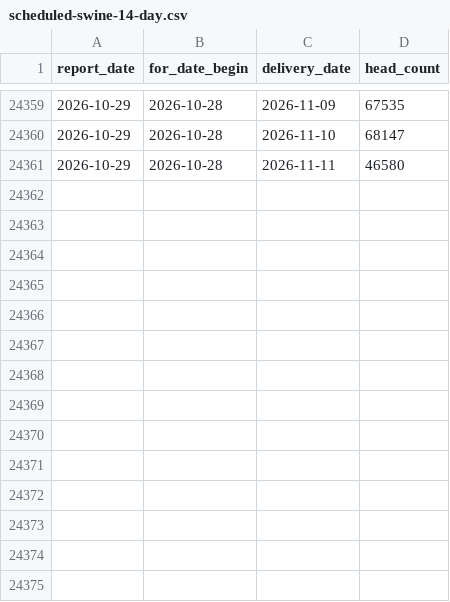
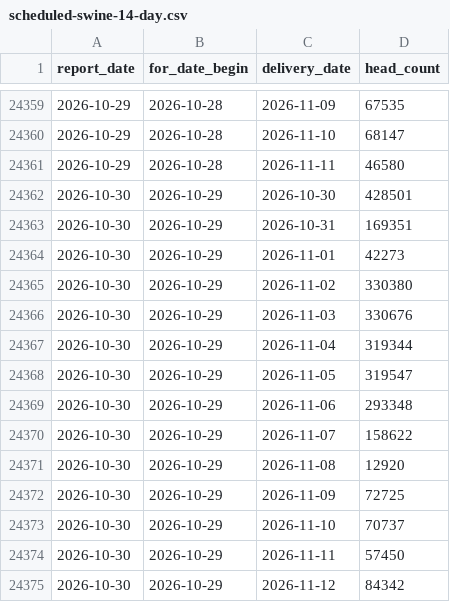
Before and after one commit to JuanTorresMI/JuanTorresMI.github.io, a CSV file: data/usda-hog-prices/scheduled-swine-14-day.csv, drawn as a sheet; only a part is shown, gaps mark what is left out.

```diff
--- a/data/usda-hog-prices/scheduled-swine-14-day.csv
+++ b/data/usda-hog-prices/scheduled-swine-14-day.csv
@@ -24361 +24361,15 @@ report_date,for_date_begin,delivery_date,head_count
 2026-10-29,2026-10-28,2026-11-11,46580
+2026-10-30,2026-10-29,2026-10-30,428501
+2026-10-30,2026-10-29,2026-10-31,169351
+2026-10-30,2026-10-29,2026-11-01,42273
+2026-10-30,2026-10-29,2026-11-02,330380
+2026-10-30,2026-10-29,2026-11-03,330676
+2026-10-30,2026-10-29,2026-11-04,319344
+2026-10-30,2026-10-29,2026-11-05,319547
+2026-10-30,2026-10-29,2026-11-06,293348
+2026-10-30,2026-10-29,2026-11-07,158622
+2026-10-30,2026-10-29,2026-11-08,12920
+2026-10-30,2026-10-29,2026-11-09,72725
+2026-10-30,2026-10-29,2026-11-10,70737
+2026-10-30,2026-10-29,2026-11-11,57450
+2026-10-30,2026-10-29,2026-11-12,84342
```
Also changed, not shown: border-waits/border-truck-wait-times.csv, data/usda-hog-prices/hog-carcass-measurements.csv, 35 other files.
